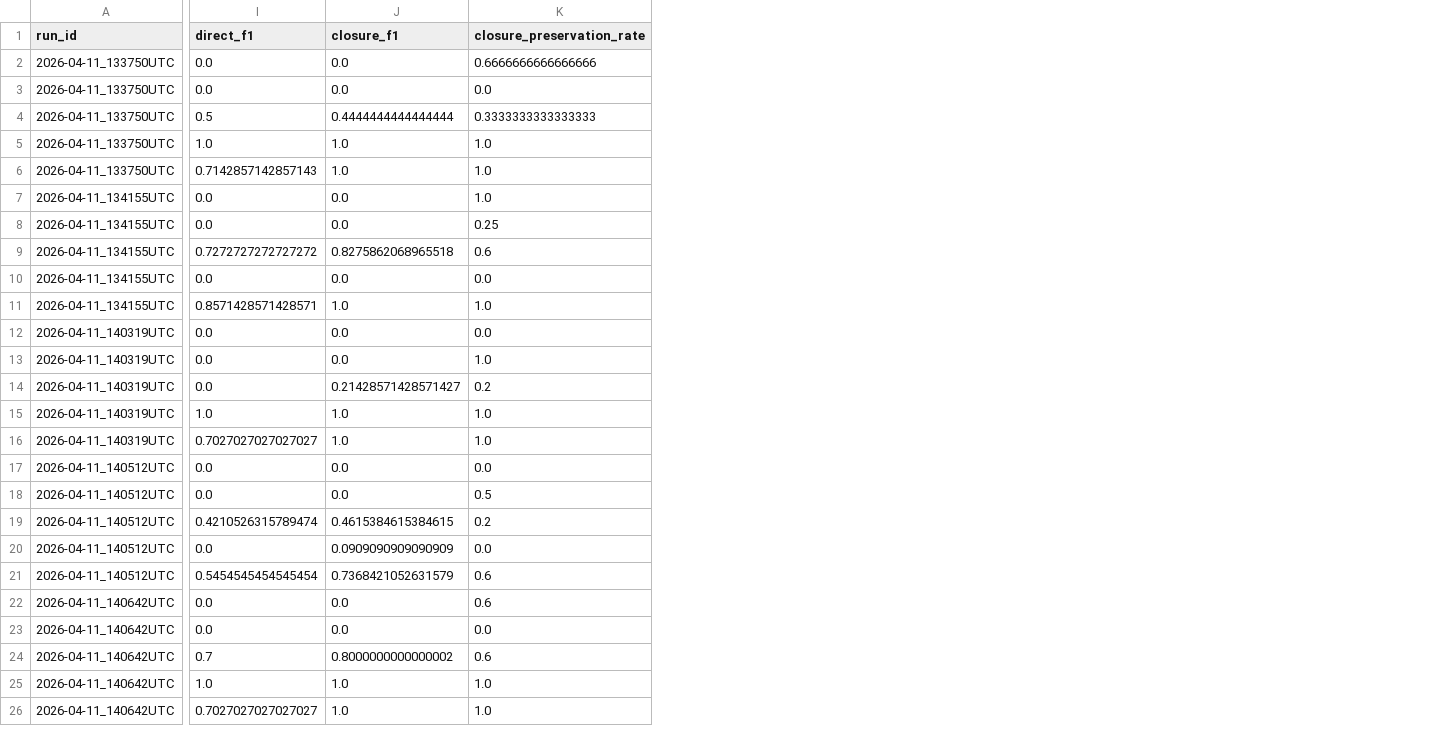
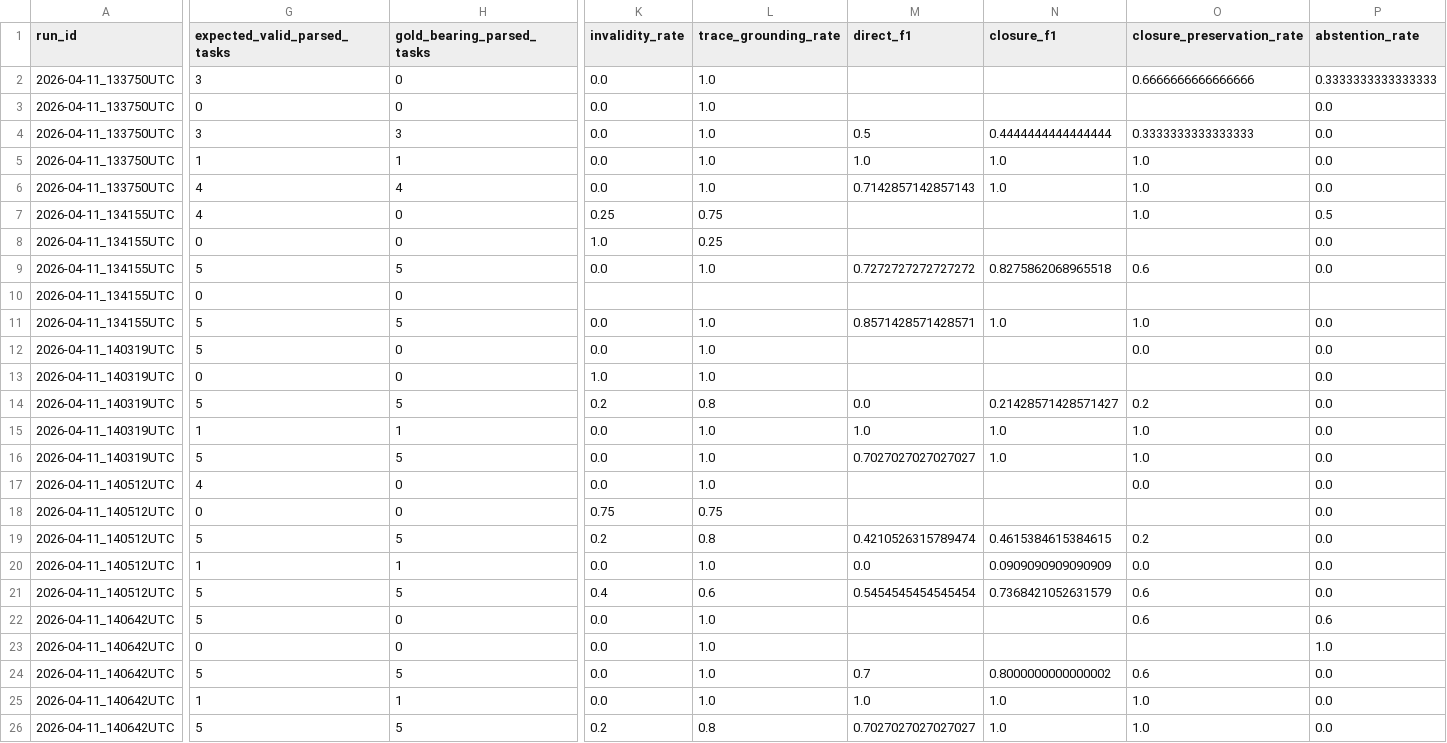
Before and after one commit to Haz-ctrl/stacs-temporal-graph-verification, a CSV file: outputs/analysis/canonical_screen/category_breakdown.csv, drawn as a sheet; only a part is shown, gaps mark what is left out; addresses are those after the commit; the diff covers the shown part only; the diff names each change by its address in the sheet, - before the commit and + after, or states it on an @@ line.

```diff
--- a/outputs/analysis/canonical_screen/category_breakdown.csv
+++ b/outputs/analysis/canonical_screen/category_breakdown.csv
+column G (expected_valid_parsed_tasks), rows 2-26: 3 | 0 | 3 | 1 | 4 | 4 | 0 | 5 | 0 | 5 | 5 | 0 | 5 | 1 | 5 | 4 | 0 | 5 | 1 | 5 | 5 | 0 | 5 | 1 | 5
+column H (gold_bearing_parsed_tasks), rows 2-26: 0 | 0 | 3 | 1 | 4 | 0 | 0 | 5 | 0 | 5 | 0 | 0 | 5 | 1 | 5 | 0 | 0 | 5 | 1 | 5 | 0 | 0 | 5 | 1 | 5
+column K (invalidity_rate), rows 2-26: 0.0 | 0.0 | 0.0 | 0.0 | 0.0 | 0.25 | 1.0 | 0.0 |  | 0.0 | 0.0 | 1.0 | 0.2 | 0.0 | 0.0 | 0.0 | 0.75 | 0.2 | 0.0 | 0.4 | 0.0 | 0.0 | 0.0 | 0.0 | 0.2
+column L (trace_grounding_rate), rows 2-26: 1.0 | 1.0 | 1.0 | 1.0 | 1.0 | 0.75 | 0.25 | 1.0 |  | 1.0 | 1.0 | 1.0 | 0.8 | 1.0 | 1.0 | 1.0 | 0.75 | 0.8 | 1.0 | 0.6 | 1.0 | 1.0 | 1.0 | 1.0 | 0.8
+column P (abstention_rate), rows 2-26: 0.3333333333333333 | 0.0 | 0.0 | 0.0 | 0.0 | 0.5 | 0.0 | 0.0 |  | 0.0 | 0.0 | 0.0 | 0.0 | 0.0 | 0.0 | 0.0 | 0.0 | 0.0 | 0.0 | 0.0 | 0.6 | 1.0 | 0.0 | 0.0 | 0.0
-M2:M3 (direct_f1): 0.0
+M2:M3 (direct_f1): (empty)
-N2:N3 (closure_f1): 0.0
+N2:N3 (closure_f1): (empty)
-O3 (closure_preservation_rate): 0.0
+O3 (closure_preservation_rate): (empty)
-M7:M8 (direct_f1): 0.0
+M7:M8 (direct_f1): (empty)
-N7:N8 (closure_f1): 0.0
+N7:N8 (closure_f1): (empty)
-O8 (closure_preservation_rate): 0.25
+O8 (closure_preservation_rate): (empty)
-M10 (direct_f1): 0.0
+M10 (direct_f1): (empty)
-N10 (closure_f1): 0.0
+N10 (closure_f1): (empty)
-O10 (closure_preservation_rate): 0.0
+O10 (closure_preservation_rate): (empty)
-M12:M13 (direct_f1): 0.0
+M12:M13 (direct_f1): (empty)
-N12:N13 (closure_f1): 0.0
+N12:N13 (closure_f1): (empty)
-O13 (closure_preservation_rate): 1.0
+O13 (closure_preservation_rate): (empty)
-M17:M18 (direct_f1): 0.0
+M17:M18 (direct_f1): (empty)
-N17:N18 (closure_f1): 0.0
+N17:N18 (closure_f1): (empty)
-O18 (closure_preservation_rate): 0.5
+O18 (closure_preservation_rate): (empty)
-M22:M23 (direct_f1): 0.0
+M22:M23 (direct_f1): (empty)
-N22:N23 (closure_f1): 0.0
+N22:N23 (closure_f1): (empty)
-O23 (closure_preservation_rate): 0.0
+O23 (closure_preservation_rate): (empty)
```
Also changed, not shown: 3 added columns and 1 edited cell elsewhere in this file, outputs/analysis/canonical_screen/difficulty_breakdown.csv, outputs/analysis/canonical_screen/failure_breakdown.csv, 34 other files.
